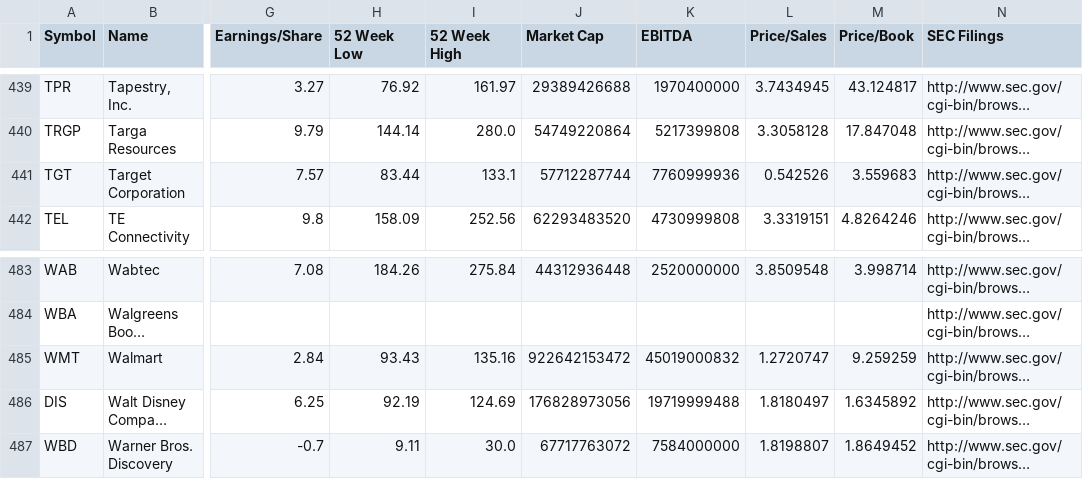
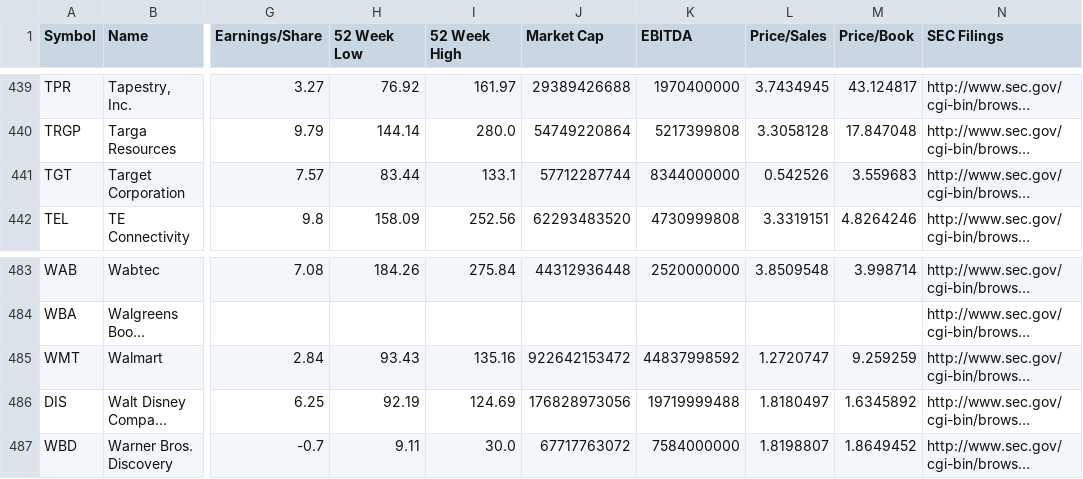
Before and after one commit to datasets/s-and-p-500-companies-financials, a CSV file: data/constituents-financials.csv, drawn as a sheet; only a part is shown, gaps mark what is left out; long unchanged cells end in …; the diff covers the shown part only; the diff names each change by its address in the sheet, - before the commit and + after, or states it on an @@ line.

```diff
--- a/data/constituents-financials.csv
+++ b/data/constituents-financials.csv
-K441 (EBITDA): 7760999936
+K441 (EBITDA): 8344000000
-K485 (EBITDA): 45019000832
+K485 (EBITDA): 44837998592
```
Also changed, not shown: 6 edited cells elsewhere in this file.
